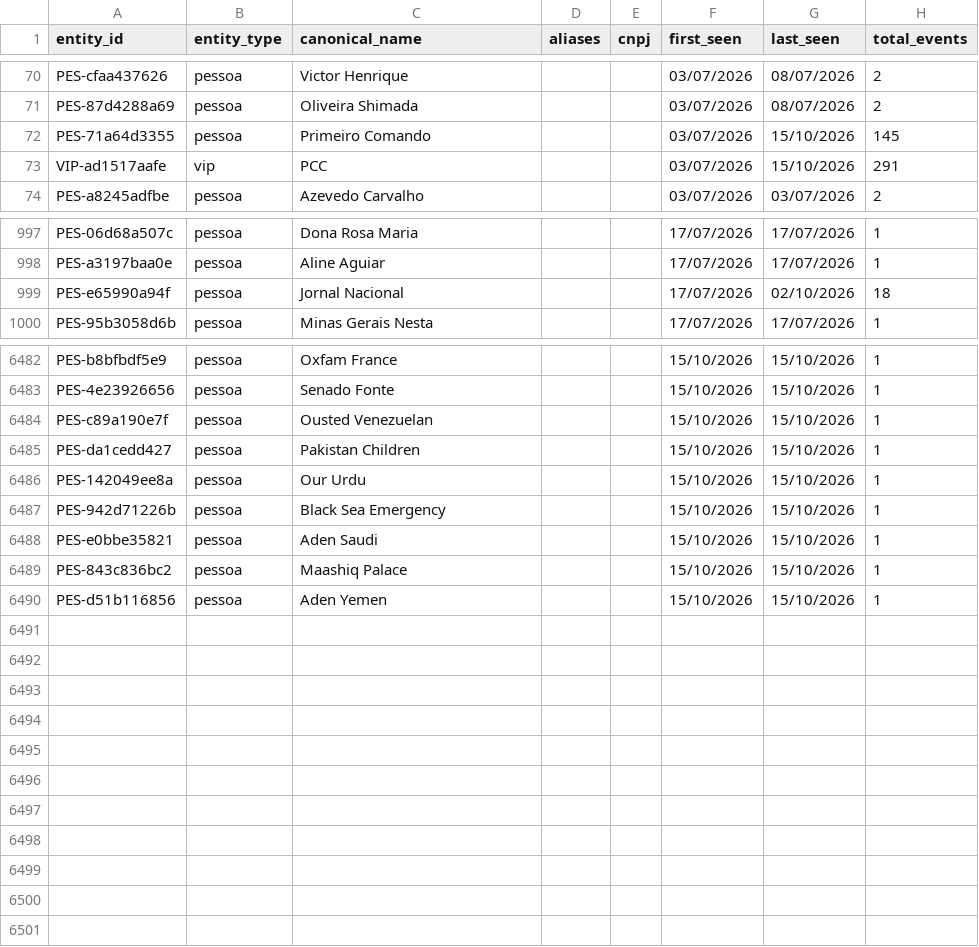
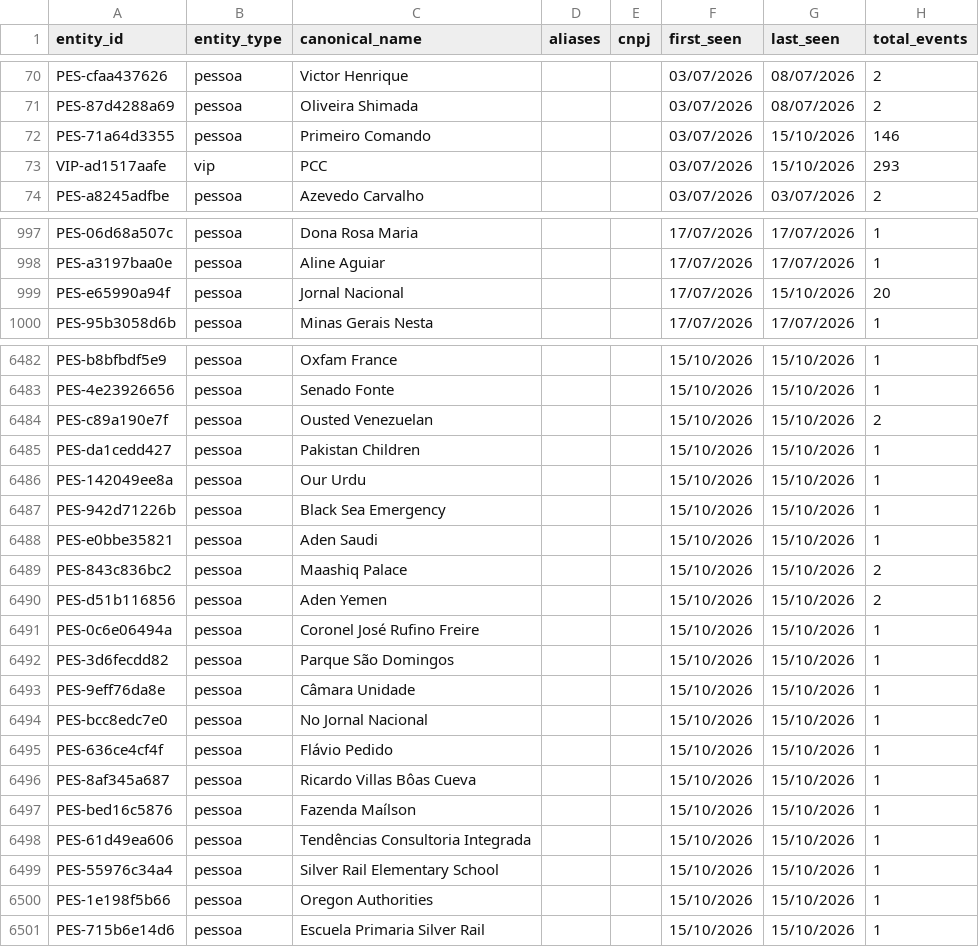
Before and after one commit to GuilhermeACRusso/monitor-de-not-cias, a CSV file: news_graph_entities.csv, drawn as a sheet; only a part is shown, gaps mark what is left out; the diff covers the shown part only.

Commit message:
Update news ledger and entity graph

```diff
--- a/news_graph_entities.csv
+++ b/news_graph_entities.csv
@@ -71,4 +71,4 @@ PES-cfaa437626,pessoa,Victor Henrique,,,03/07/2026,08/07/2026,2
 PES-87d4288a69,pessoa,Oliveira Shimada,,,03/07/2026,08/07/2026,2
-PES-71a64d3355,pessoa,Primeiro Comando,,,03/07/2026,15/10/2026,145
-VIP-ad1517aafe,vip,PCC,,,03/07/2026,15/10/2026,291
+PES-71a64d3355,pessoa,Primeiro Comando,,,03/07/2026,15/10/2026,146
+VIP-ad1517aafe,vip,PCC,,,03/07/2026,15/10/2026,293
 PES-a8245adfbe,pessoa,Azevedo Carvalho,,,03/07/2026,03/07/2026,2
@@ -998,3 +998,3 @@ PES-06d68a507c,pessoa,Dona Rosa Maria,,,17/07/2026,17/07/2026,1
 PES-a3197baa0e,pessoa,Aline Aguiar,,,17/07/2026,17/07/2026,1
-PES-e65990a94f,pessoa,Jornal Nacional,,,17/07/2026,02/10/2026,18
+PES-e65990a94f,pessoa,Jornal Nacional,,,17/07/2026,15/10/2026,20
 PES-95b3058d6b,pessoa,Minas Gerais Nesta,,,17/07/2026,17/07/2026,1
@@ -6483,3 +6483,3 @@ PES-b8bfbdf5e9,pessoa,Oxfam France,,,15/10/2026,15/10/2026,1
 PES-4e23926656,pessoa,Senado Fonte,,,15/10/2026,15/10/2026,1
-PES-c89a190e7f,pessoa,Ousted Venezuelan,,,15/10/2026,15/10/2026,1
+PES-c89a190e7f,pessoa,Ousted Venezuelan,,,15/10/2026,15/10/2026,2
 PES-da1cedd427,pessoa,Pakistan Children,,,15/10/2026,15/10/2026,1
@@ -6488,3 +6488,14 @@ PES-942d71226b,pessoa,Black Sea Emergency,,,15/10/2026,15/10/2026,1
 PES-e0bbe35821,pessoa,Aden Saudi,,,15/10/2026,15/10/2026,1
-PES-843c836bc2,pessoa,Maashiq Palace,,,15/10/2026,15/10/2026,1
-PES-d51b116856,pessoa,Aden Yemen,,,15/10/2026,15/10/2026,1
+PES-843c836bc2,pessoa,Maashiq Palace,,,15/10/2026,15/10/2026,2
+PES-d51b116856,pessoa,Aden Yemen,,,15/10/2026,15/10/2026,2
+PES-0c6e06494a,pessoa,Coronel José Rufino Freire,,,15/10/2026,15/10/2026,1
+PES-3d6fecdd82,pessoa,Parque São Domingos,,,15/10/2026,15/10/2026,1
+PES-9eff76da8e,pessoa,Câmara Unidade,,,15/10/2026,15/10/2026,1
+PES-bcc8edc7e0,pessoa,No Jornal Nacional,,,15/10/2026,15/10/2026,1
+PES-636ce4cf4f,pessoa,Flávio Pedido,,,15/10/2026,15/10/2026,1
+PES-8af345a687,pessoa,Ricardo Villas Bôas Cueva,,,15/10/2026,15/10/2026,1
+PES-bed16c5876,pessoa,Fazenda Maílson,,,15/10/2026,15/10/2026,1
+PES-61d49ea606,pessoa,Tendências Consultoria Integrada,,,15/10/2026,15/10/2026,1
+PES-55976c34a4,pessoa,Silver Rail Elementary School,,,15/10/2026,15/10/2026,1
+PES-1e198f5b66,pessoa,Oregon Authorities,,,15/10/2026,15/10/2026,1
+PES-715b6e14d6,pessoa,Escuela Primaria Silver Rail,,,15/10/2026,15/10/2026,1
```
Also changed, not shown: 43 edited cells elsewhere in this file, 3 other files.
